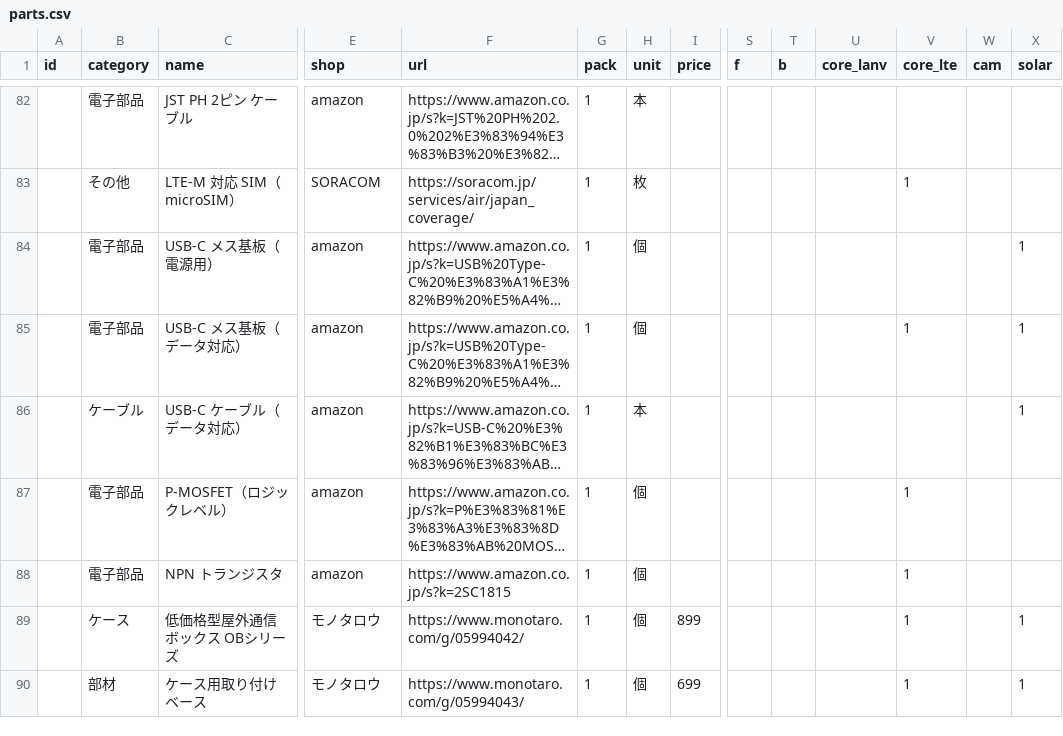
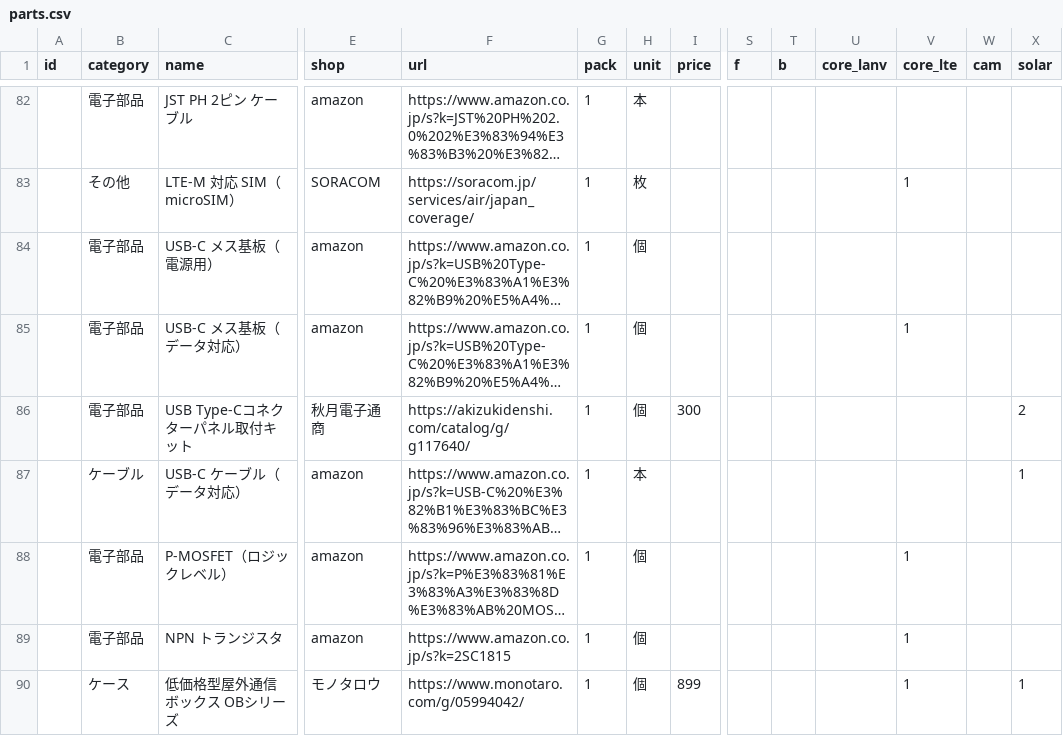
Before and after one commit to Hive-Plus-X/hiveplusx, a CSV file: hardware/parts/parts.csv, drawn as a sheet; only a part is shown, gaps mark what is left out; the shorter side is filled out with more unchanged rows; long unchanged cells end in …; rows hold the shown columns only; the diff names each change by its address in the sheet, - before the commit and + after, or states it on an @@ line.

```diff
--- a/hardware/parts/parts.csv
+++ b/hardware/parts/parts.csv
-X84:X85 (solar): 1
+X84:X85 (solar): (empty)
+row 86:  | 電子部品 | USB Type-Cコネクターパネル取付キット | 秋月電子通商 | https://akizukidenshi.com/catalog/g/g117640/ | 1 | 個 | 300 |  |  |  |  |  | 2
```
Also changed, not shown: 2 other files.
